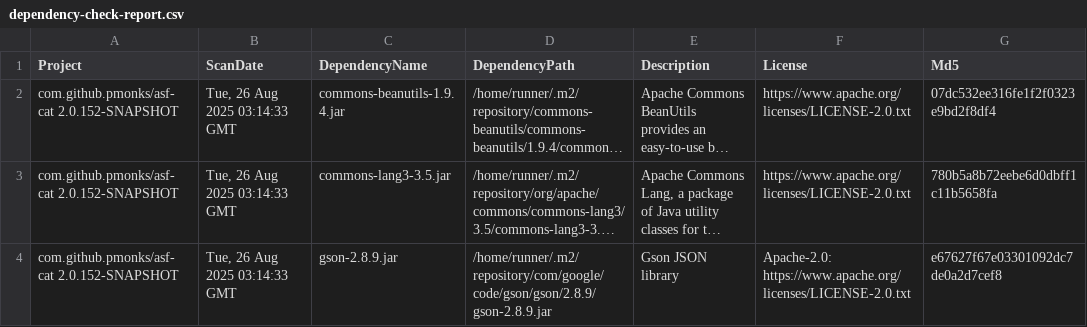
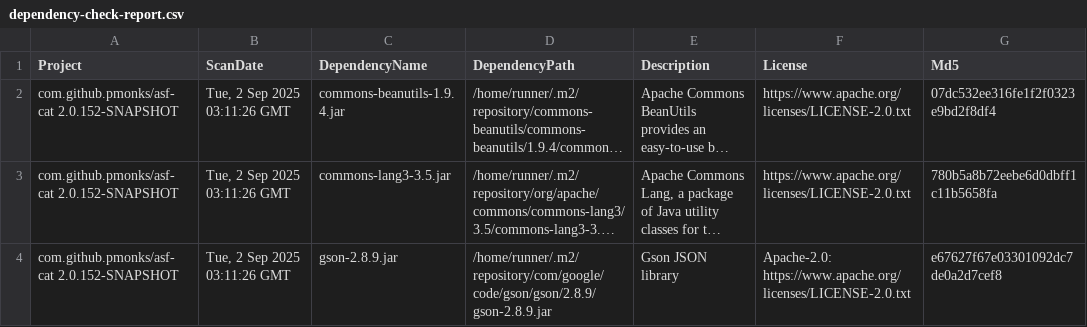
Before and after one commit to pmonks/asf-cat, a CSV file: nvd/dependency-check-report.csv, drawn as a sheet; only a part is shown; long unchanged cells end in …; the diff names each change by its address in the sheet, - before the commit and + after, or states it on an @@ line.

```diff
--- a/nvd/dependency-check-report.csv
+++ b/nvd/dependency-check-report.csv
-B2:B4 (ScanDate): Tue, 26 Aug 2025 03:14:33 GMT
+B2:B4 (ScanDate): Tue, 2 Sep 2025 03:11:26 GMT
```
Also changed, not shown: 8 other files.
